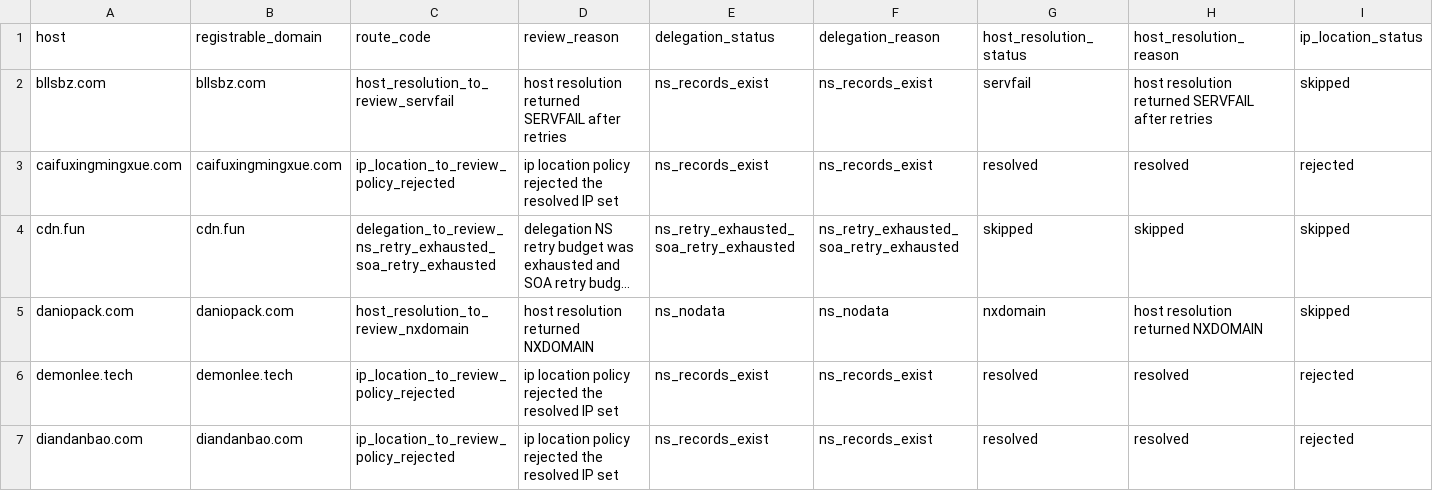
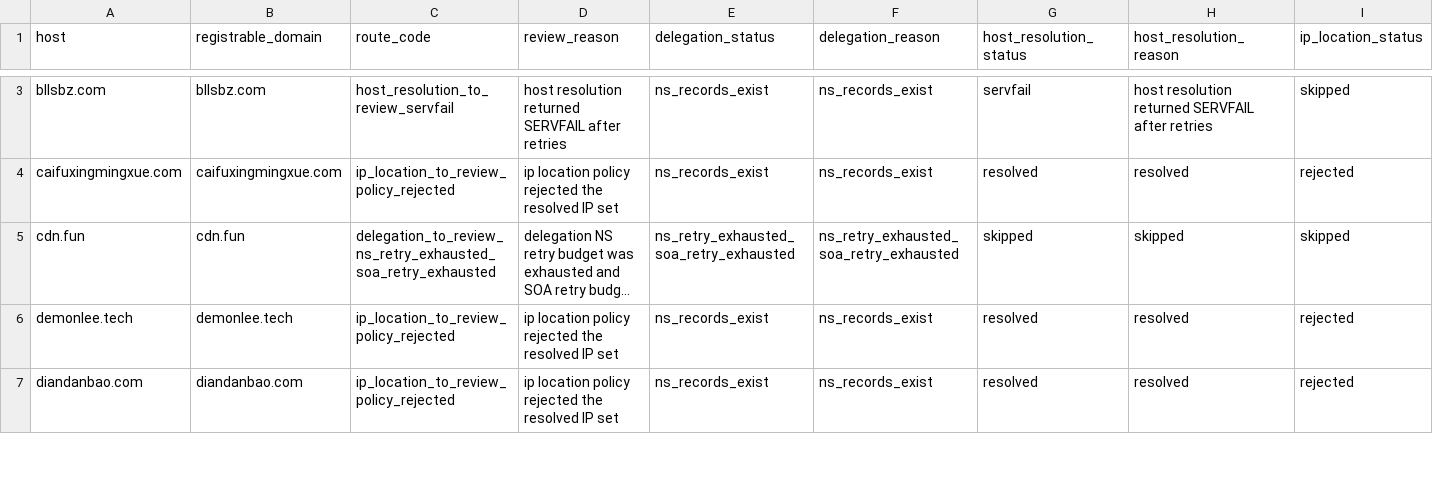
Before and after one commit to oxfa/niamodretlif, a CSV file: output/review/direct.csv, drawn as a sheet; only a part is shown, gaps mark what is left out; long unchanged cells end in …; removed rows and columns are numbered as before the commit, all else as after; rows hold the shown columns only; the diff covers the shown part only; the diff names each change by its address in the sheet, - before the commit and + after, or states it on an @@ line.

```diff
--- a/output/review/direct.csv
+++ b/output/review/direct.csv
-row 5: daniopack.com | daniopack.com | host_resolution_to_review_nxdomain | host resolution returned NXDOMAIN | ns_nodata | ns_nodata | nxdomain | host resolution returned NXDOMAIN | skipped
```
Also changed, not shown: 4 added rows elsewhere in this file, 2 other files.
